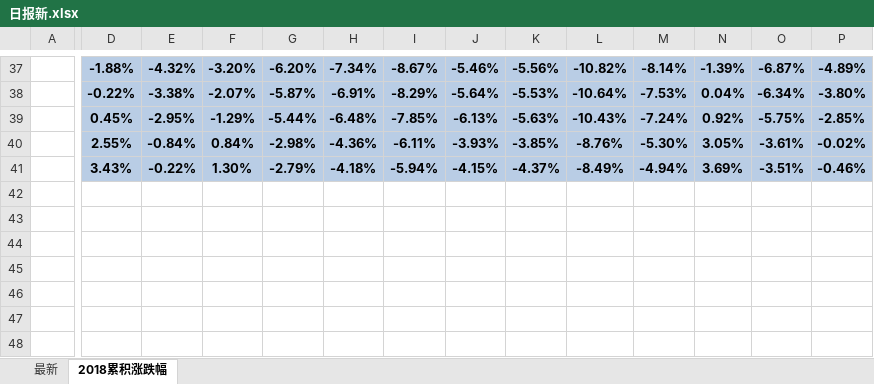
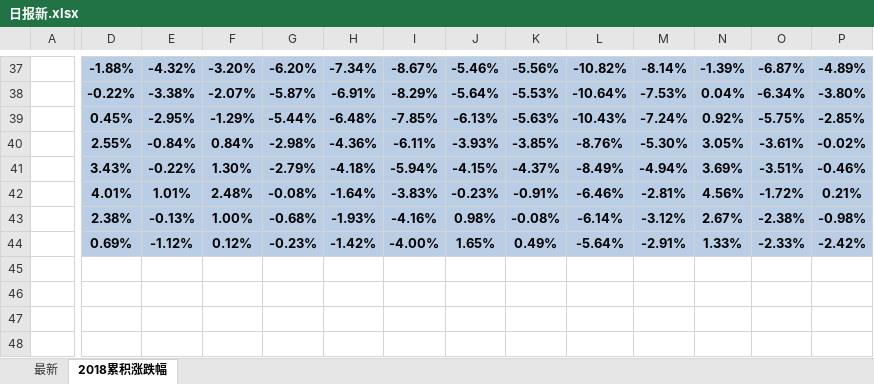
Before and after one commit to PokerDang/OPT-Account, an Excel workbook: 每日交易数据/日报新.xlsx, sheet 2018累积涨跌幅, drawn as a sheet; only a part is shown, gaps mark what is left out; the shorter side is filled out with more unchanged rows; values as stored, in another font and other column widths than the file's, no borders; charts and pictures and conditional formats not drawn; rows hold the shown columns only; the diff covers the shown part only; the diff names each change by its address in the sheet, - before the commit and + after, or states it on an @@ line.

```diff
--- a/每日交易数据/日报新.xlsx (sheet 2018累积涨跌幅)
+++ b/每日交易数据/日报新.xlsx (sheet 2018累积涨跌幅)
-row 42: (empty)
+row 42:  | 4.01% | 1.01% | 2.48% | -0.08% | -1.64% | -3.83% | -0.23% | -0.91% | -6.46% | -2.81% | 4.56% | -1.72% | 0.21%
-D42:P42 fill: none
+D42:P42 fill: #B9CDE5
+row 43:  | 2.38% | -0.13% | 1.00% | -0.68% | -1.93% | -4.16% | 0.98% | -0.08% | -6.14% | -3.12% | 2.67% | -2.38% | -0.98%
+row 44:  | 0.69% | -1.12% | 0.12% | -0.23% | -1.42% | -4.00% | 1.65% | 0.49% | -5.64% | -2.91% | 1.33% | -2.33% | -2.42%
```
Also changed, not shown: cell formats elsewhere in this sheet, sheet 最新, charts or pictures.
